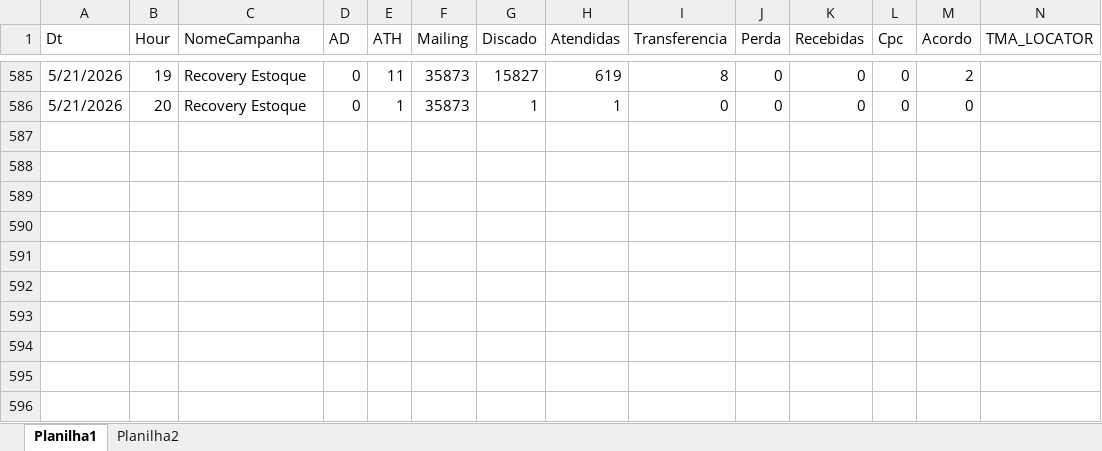
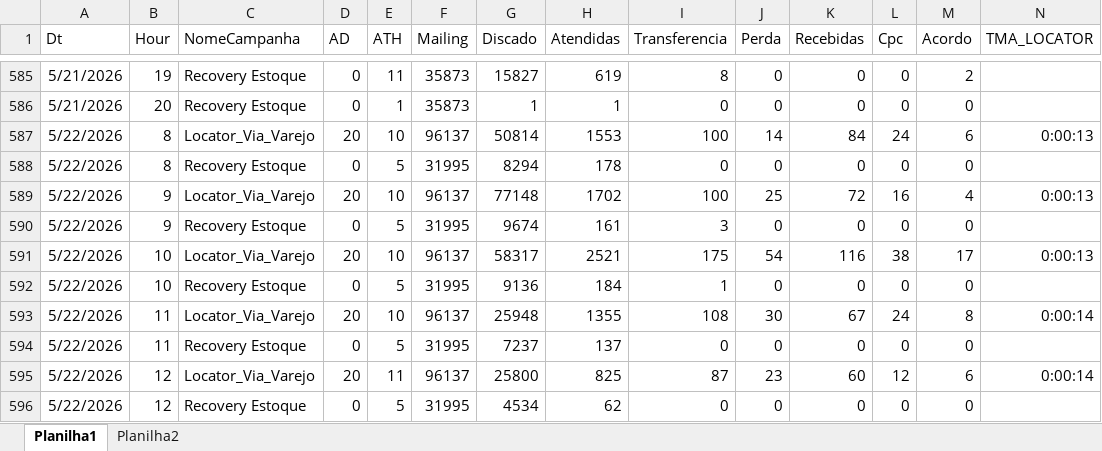
Before and after one commit to kikosouza159-afk/OSPDataCommandCenter, an Excel workbook: data/base.xlsx, sheet Planilha1, drawn as a sheet; only a part is shown, gaps mark what is left out; values as stored, in another font and other column widths than the file's, no borders; rows hold the shown columns only; the diff names each change by its address in the sheet, - before the commit and + after, or states it on an @@ line.

```diff
--- a/data/base.xlsx (sheet Planilha1)
+++ b/data/base.xlsx (sheet Planilha1)
+row 587: 5/22/2026 | 8 | Locator_Via_Varejo | 20 | 10 | 96137 | 50814 | 1553 | 100 | 14 | 84 | 24 | 6 | 0:00:13
+row 588: 5/22/2026 | 8 | Recovery Estoque | 0 | 5 | 31995 | 8294 | 178 | 0 | 0 | 0 | 0 | 0
+row 589: 5/22/2026 | 9 | Locator_Via_Varejo | 20 | 10 | 96137 | 77148 | 1702 | 100 | 25 | 72 | 16 | 4 | 0:00:13
+row 590: 5/22/2026 | 9 | Recovery Estoque | 0 | 5 | 31995 | 9674 | 161 | 3 | 0 | 0 | 0 | 0
+row 591: 5/22/2026 | 10 | Locator_Via_Varejo | 20 | 10 | 96137 | 58317 | 2521 | 175 | 54 | 116 | 38 | 17 | 0:00:13
+row 592: 5/22/2026 | 10 | Recovery Estoque | 0 | 5 | 31995 | 9136 | 184 | 1 | 0 | 0 | 0 | 0
+row 593: 5/22/2026 | 11 | Locator_Via_Varejo | 20 | 10 | 96137 | 25948 | 1355 | 108 | 30 | 67 | 24 | 8 | 0:00:14
+row 594: 5/22/2026 | 11 | Recovery Estoque | 0 | 5 | 31995 | 7237 | 137 | 0 | 0 | 0 | 0 | 0
+row 595: 5/22/2026 | 12 | Locator_Via_Varejo | 20 | 11 | 96137 | 25800 | 825 | 87 | 23 | 60 | 12 | 6 | 0:00:14
+row 596: 5/22/2026 | 12 | Recovery Estoque | 0 | 5 | 31995 | 4534 | 62 | 0 | 0 | 0 | 0 | 0
```
Also changed, not shown: sheet Planilha2.
